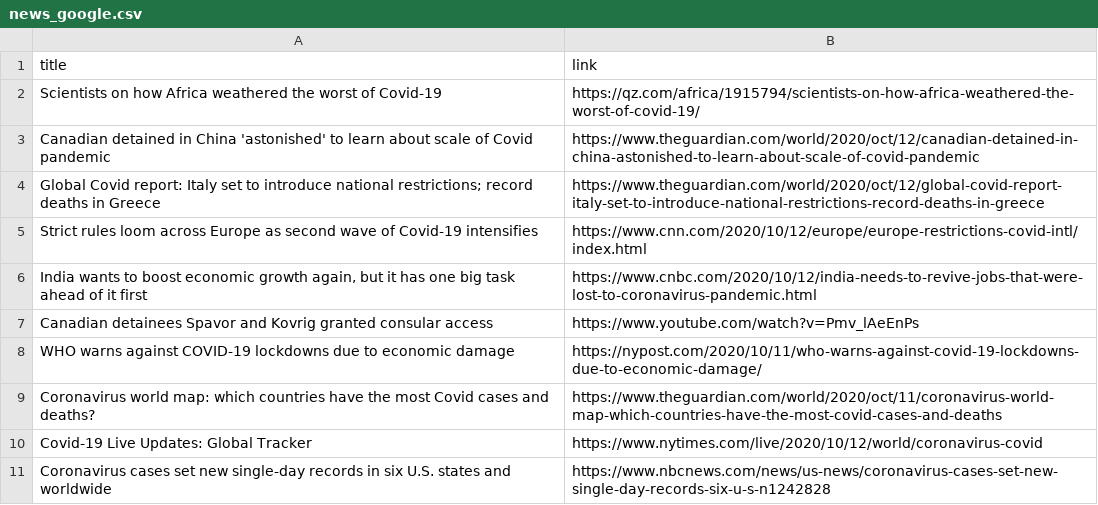
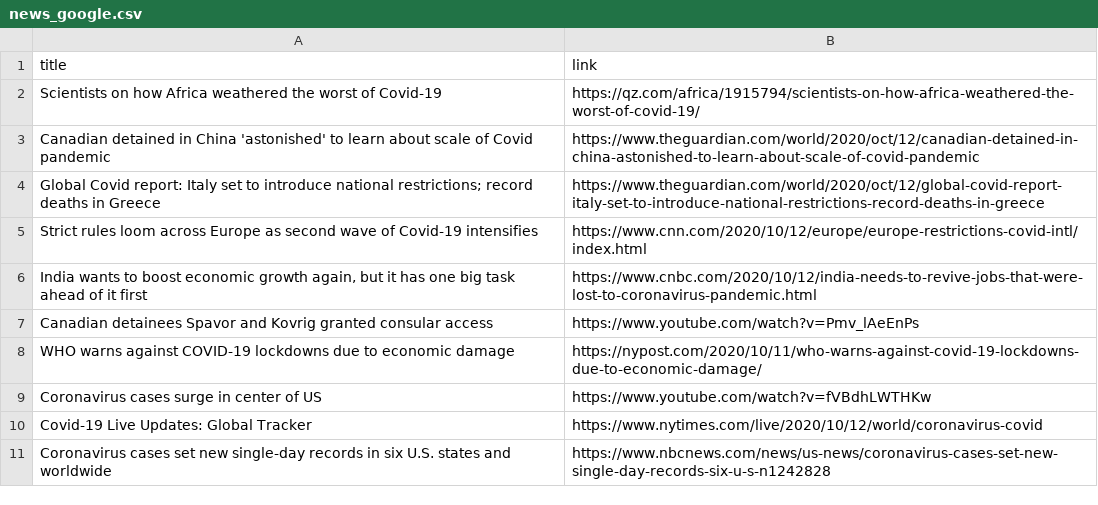
Before and after one commit to adrinerDP/livecod, a CSV file: data/news_google.csv, drawn as a sheet; removed rows and columns are numbered as before the commit, all else as after; the diff names each change by its address in the sheet, - before the commit and + after, or states it on an @@ line.

Commit message:
Run crawler and update current data

```diff
--- a/data/news_google.csv
+++ b/data/news_google.csv
-row 9: Coronavirus world map: which countries have the most Covid cases and deaths? | https://www.theguardian.com/world/2020/oct/11/coronavirus-world-map-which-countries-have-the-most-covid-cases-and-deaths
+row 9: Coronavirus cases surge in center of US | https://www.youtube.com/watch?v=fVBdhLWTHKw
```
Also changed, not shown: data/current_global.csv, data/news_jeju.csv, 7 other files.
